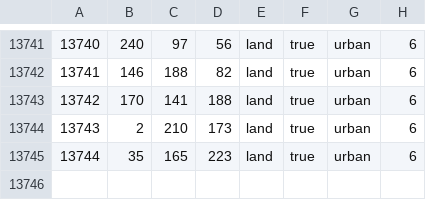
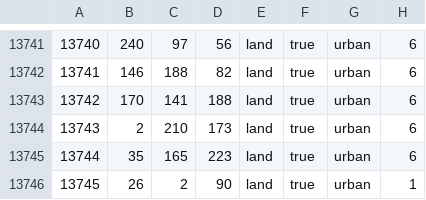
Before and after one commit to powerblo/End-of-a-New-Beginning, a CSV file: toi/map/definition.csv, drawn as a sheet; only a part is shown, gaps mark what is left out; the diff names each change by its address in the sheet, - before the commit and + after, or states it on an @@ line.

```diff
--- a/toi/map/definition.csv
+++ b/toi/map/definition.csv
+row 13746: 13745 | 26 | 2 | 90 | land | true | urban | 1
```
Also changed, not shown: 9 other files.
